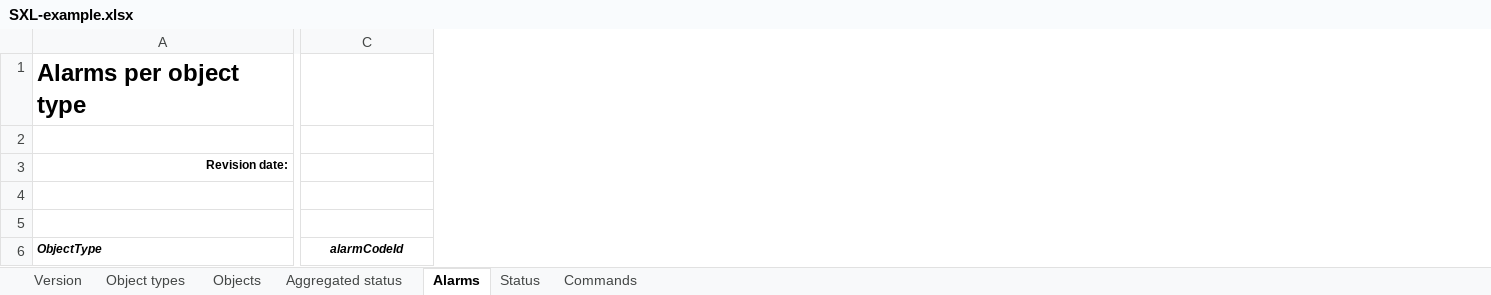
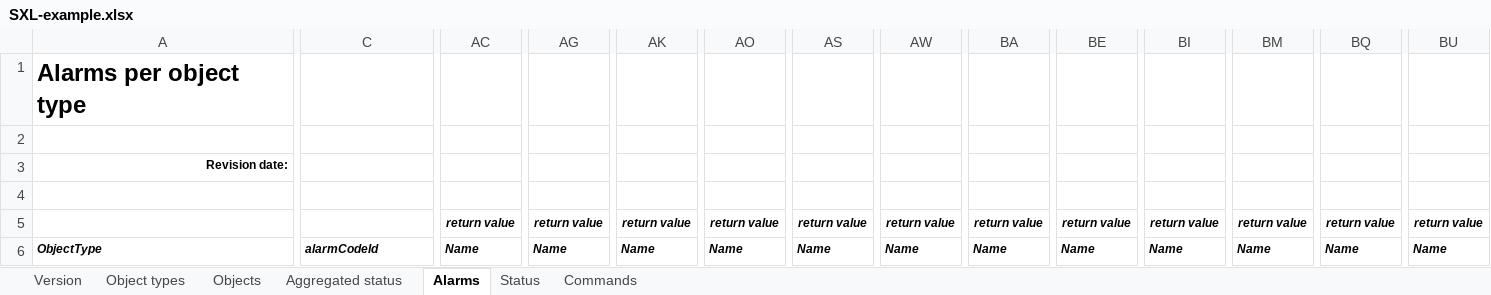
Before and after one commit to rsmp-nordic/rsmp_simulator, an Excel workbook: Setup/YAML/SXL-example.xlsx, sheet Alarms, drawn as a sheet; only a part is shown, gaps mark what is left out; values as stored, in another font and other column widths than the file's, no borders; removed rows and columns are numbered as before the commit, all else as after; rows hold the shown columns only; the diff covers the shown part only; the diff names each change by its address in the sheet, - before the commit and + after, or states it on an @@ line.

```diff
--- a/Setup/YAML/SXL-example.xlsx (sheet Alarms)
+++ b/Setup/YAML/SXL-example.xlsx (sheet Alarms)
+column AC, row 6: Name
+column AG, row 6: Name
+column AK, row 6: Name
+column AO, row 6: Name
+column AS, row 6: Name
+column AW, row 6: Name
+column BA, row 6: Name
+column BE, row 6: Name
+column BI, row 6: Name
+column BM, row 6: Name
+column BQ, row 6: Name
+column BU, row 6: Name
-row 5: (empty)
+row 5:  |  | return value | return value | return value | return value | return value | return value | return value | return value | return value | return value | return value | return value
-C6 alignment: center
+C6 alignment: left
```
Also changed, not shown: 3 added rows, 1 removed row, 73 added columns, 1 removed column, 24 edited cells and cell formats elsewhere in this sheet, sheet Status, sheet Commands, sheet Aggregated status, sheet Objects, sheet Version, 7 other files.
